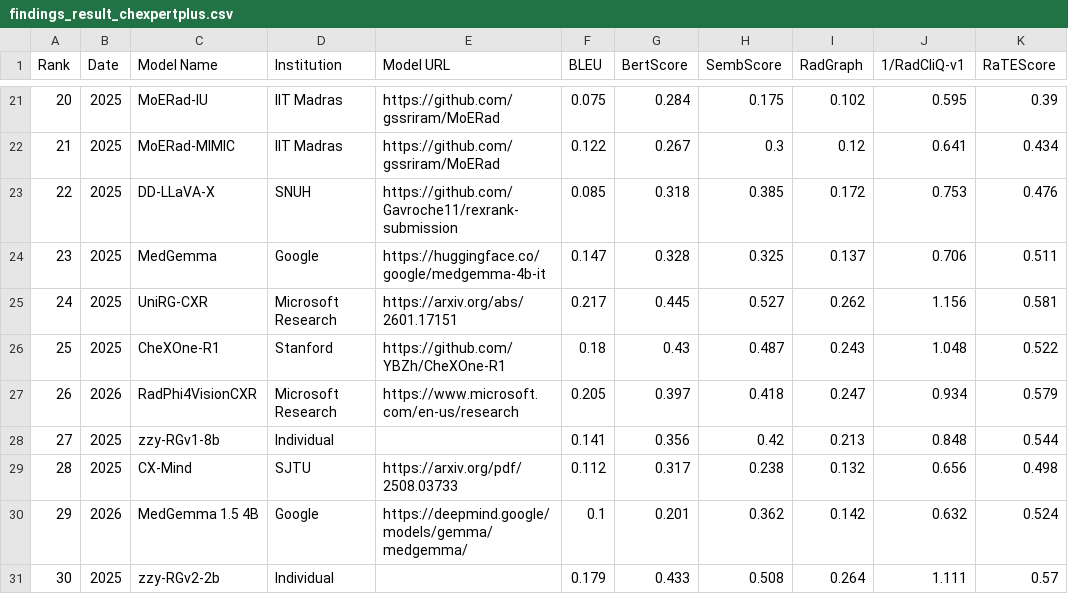
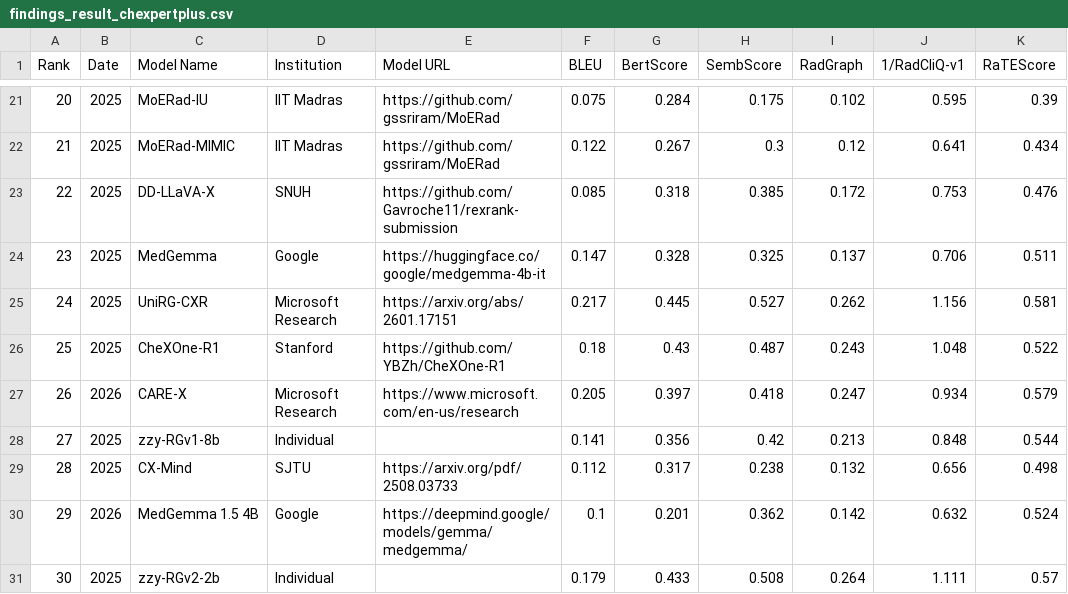
Before and after one commit to rajpurkarlab/ReXrank, a CSV file: results/findings_result_chexpertplus.csv, drawn as a sheet; only a part is shown, gaps mark what is left out; the diff names each change by its address in the sheet, - before the commit and + after, or states it on an @@ line.

Commit message:
Update CARE-X leaderboard and contact details

```diff
--- a/results/findings_result_chexpertplus.csv
+++ b/results/findings_result_chexpertplus.csv
-C27 (Model Name): RadPhi4VisionCXR
+C27 (Model Name): CARE-X
```
Also changed, not shown: results/findings_result_gradienthealth.csv, results/findings_result_iu_xray.csv, 17 other files.
